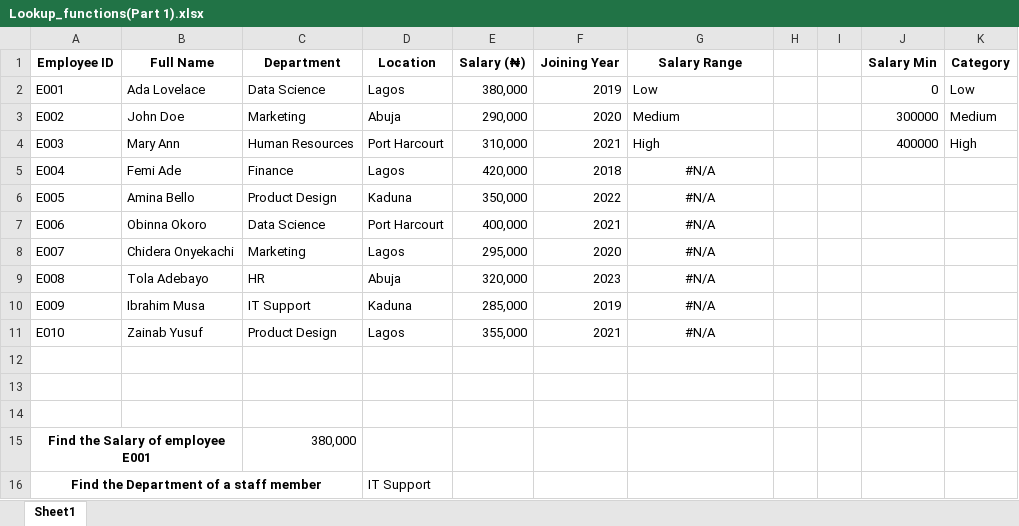
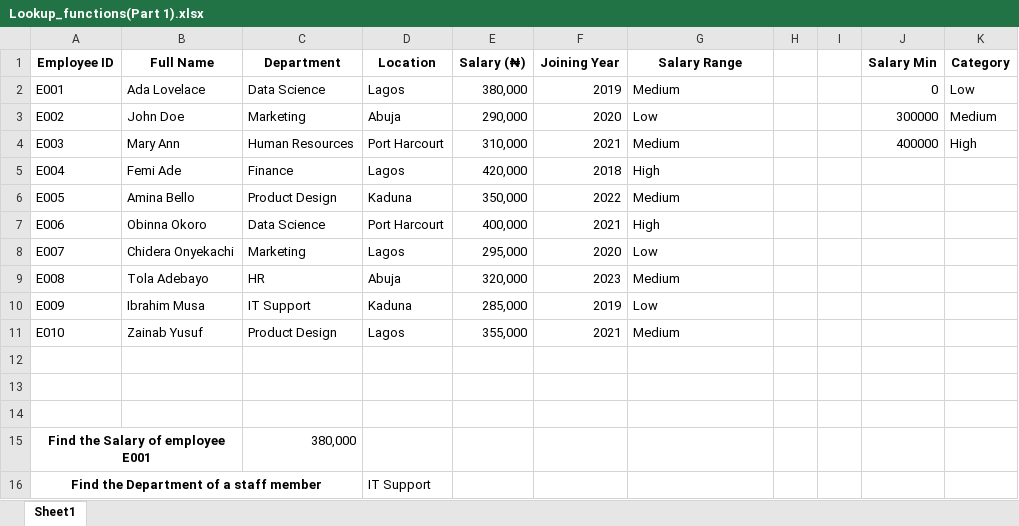
Before and after one commit to HerryTech/Excel-from-scratch, an Excel workbook: stage_2/Lookup_Functions (Part 1)/Lookup_functions(Part 1).xlsx, sheet Sheet1, drawn as a sheet; values as stored, in another font and other column widths than the file's, no borders; the diff names each change by its address in the sheet, - before the commit and + after, or states it on an @@ line.

Commit message:
Update

```diff
--- a/stage_2/Lookup_Functions (Part 1)/Lookup_functions(Part 1).xlsx (sheet Sheet1)
+++ b/stage_2/Lookup_Functions (Part 1)/Lookup_functions(Part 1).xlsx (sheet Sheet1)
-G2 (Salary Range): Low
+G2 (Salary Range): Medium
-G3 (Salary Range): Medium
+G3 (Salary Range): Low
-G4 (Salary Range): High
+G4 (Salary Range): Medium
-G5 (Salary Range): #N/A
+G5 (Salary Range): High
-G5:G11 alignment: center
+G5:G11 alignment: left
-G6 (Salary Range): #N/A
+G6 (Salary Range): Medium
-G7 (Salary Range): #N/A
+G7 (Salary Range): High
-G8 (Salary Range): #N/A
+G8 (Salary Range): Low
-G9 (Salary Range): #N/A
+G9 (Salary Range): Medium
-G10 (Salary Range): #N/A
+G10 (Salary Range): Low
-G11 (Salary Range): #N/A
+G11 (Salary Range): Medium
```
